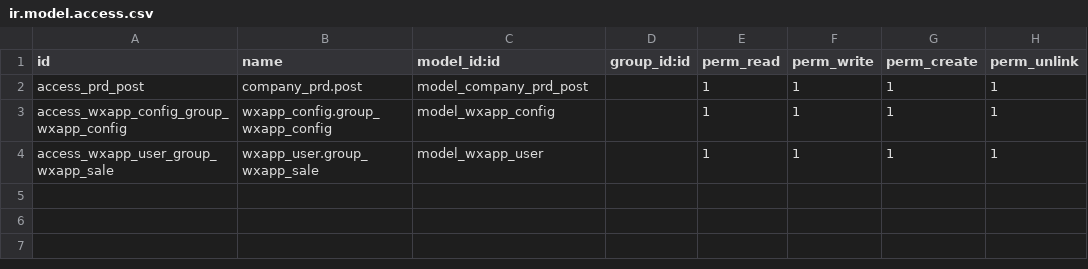
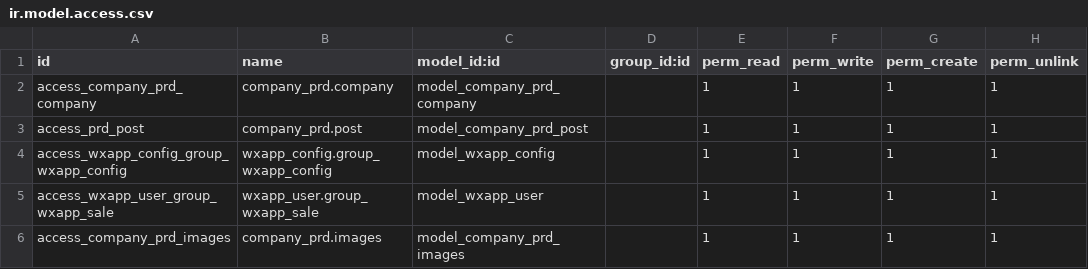
Before and after one commit to fslvmg/PRD, a CSV file: security/ir.model.access.csv, drawn as a sheet.

```diff
--- a/security/ir.model.access.csv
+++ b/security/ir.model.access.csv
@@ -1,2 +1,3 @@
 id,name,model_id:id,group_id:id,perm_read,perm_write,perm_create,perm_unlink
+access_company_prd_company,company_prd.company,model_company_prd_company,,1,1,1,1
 access_prd_post,company_prd.post,model_company_prd_post,,1,1,1,1
@@ -4 +5,2 @@ access_wxapp_config_group_wxapp_config,wxapp_config.group_wxapp_config,model_wxa
 access_wxapp_user_group_wxapp_sale,wxapp_user.group_wxapp_sale,model_wxapp_user,,1,1,1,1
+access_company_prd_images,company_prd.images,model_company_prd_images,,1,1,1,1
```
Also changed, not shown: 31 other files.
